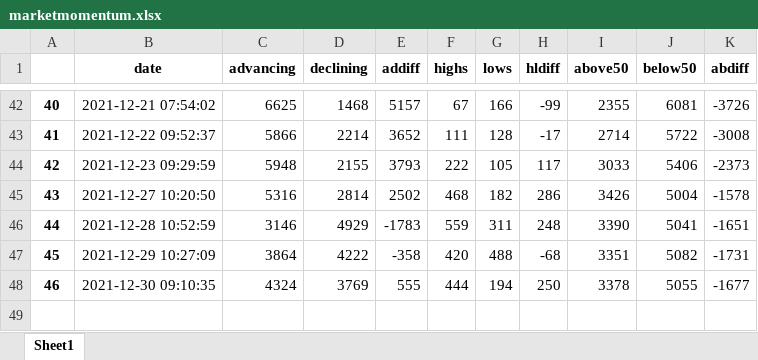
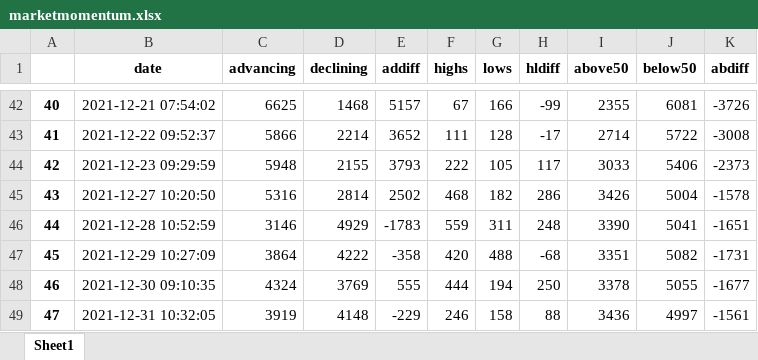
Before and after one commit to ofinke/stocksandloss, an Excel workbook: Data/marketmomentum.xlsx, sheet Sheet1, drawn as a sheet; only a part is shown, gaps mark what is left out; values as stored, in another font and other column widths than the file's, no borders; the diff names each change by its address in the sheet, - before the commit and + after, or states it on an @@ line.

```diff
--- a/Data/marketmomentum.xlsx (sheet Sheet1)
+++ b/Data/marketmomentum.xlsx (sheet Sheet1)
+row 49: 47 | 2021-12-31 10:32:05 | 3919 | 4148 | -229 | 246 | 158 | 88 | 3436 | 4997 | -1561
```
Also changed, not shown: 4 other files.
